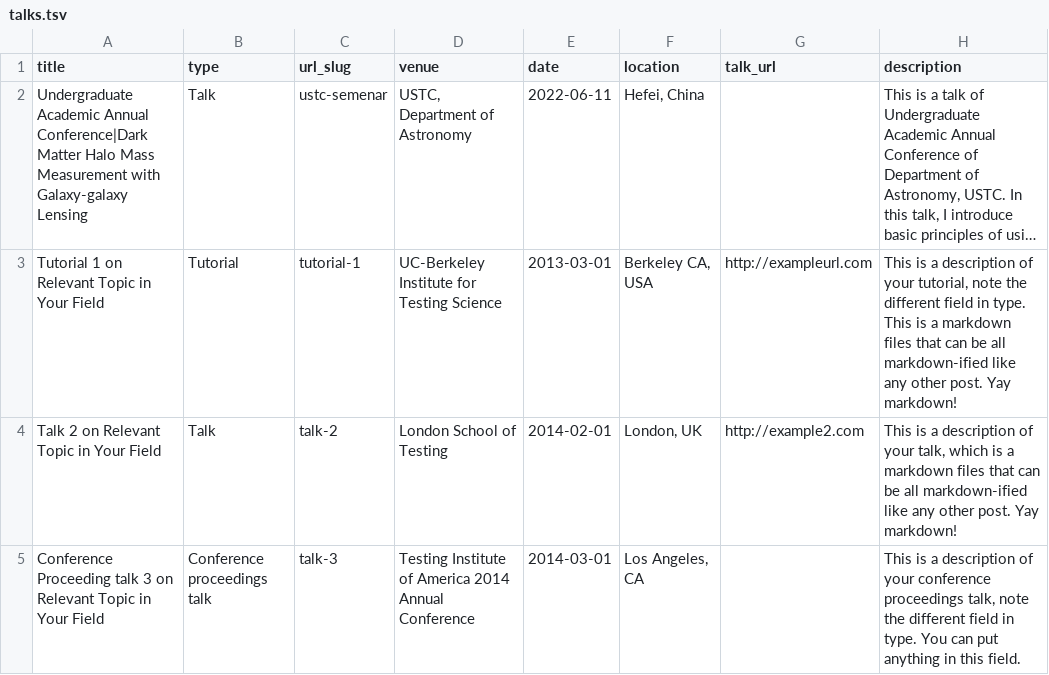
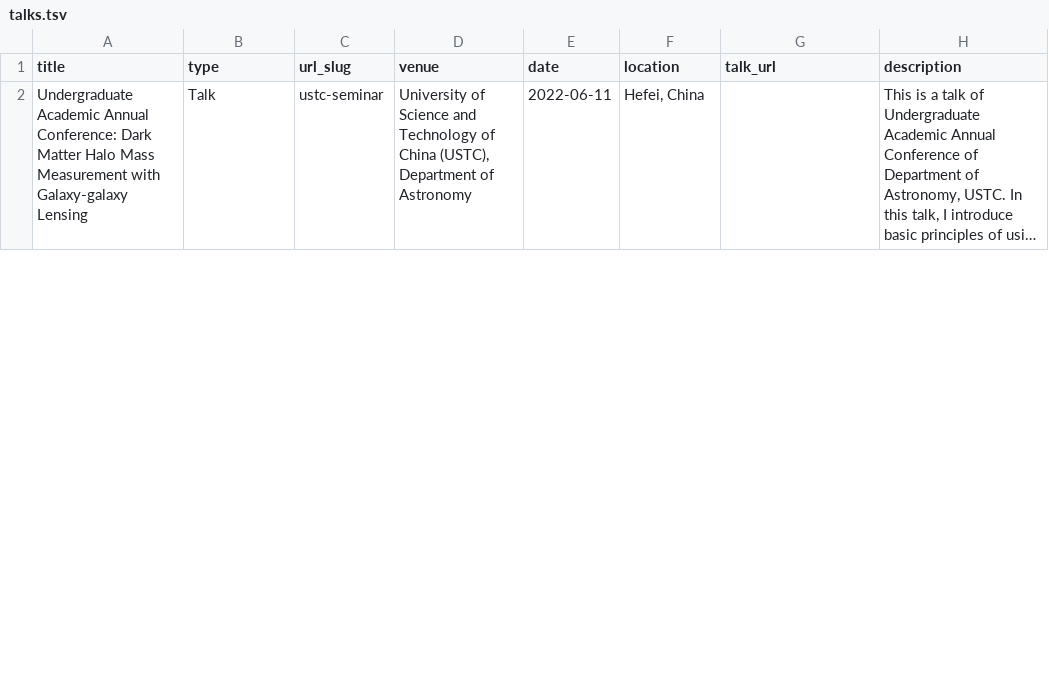
Before and after one commit to qxli2333/qxli2333.github.io, a TSV file: markdown_generator/talks.tsv, drawn as a sheet; only a part is shown; long unchanged cells end in …; removed rows and columns are numbered as before the commit, all else as after; the diff covers the shown part only; the diff names each change by its address in the sheet, - before the commit and + after, or states it on an @@ line.

Commit message:
modified:   markdown_generator/talks.tsv

```diff
--- a/markdown_generator/talks.tsv
+++ b/markdown_generator/talks.tsv
-A2 (title): …Academic Annual Conference|Dark Matter Halo…
+A2 (title): …Academic Annual Conference: Dark Matter Halo…
-C2 (url_slug): ustc-semenar
+C2 (url_slug): ustc-seminar
-D2 (venue): USTC, Department of…
+D2 (venue): University of Science and Technology of China (USTC), Department of…
-row 3: Tutorial 1 on Relevant Topic in Your Field | Tutorial | tutorial-1 | UC-Berkeley Institute for Testing Science | 2013-03-01 | Berkeley CA, USA | http://exampleurl.com | This is a description of your tutorial, note the different field in type. This is a markdown files that can be all markdown-ified like any other post. Yay markdown!
-row 4: Talk 2 on Relevant Topic in Your Field | Talk | talk-2 | London School of Testing | 2014-02-01 | London, UK | http://example2.com | This is a description of your talk, which is a markdown files that can be all markdown-ified like any other post. Yay markdown!
-row 5: Conference Proceeding talk 3 on Relevant Topic in Your Field | Conference proceedings talk | talk-3 | Testing Institute of America 2014 Annual Conference | 2014-03-01 | Los Angeles, CA |  | This is a description of your conference proceedings talk, note the different field in type. You can put anything in this field.
```
Also changed, not shown: 3 added rows elsewhere in this file, 4 other files.
